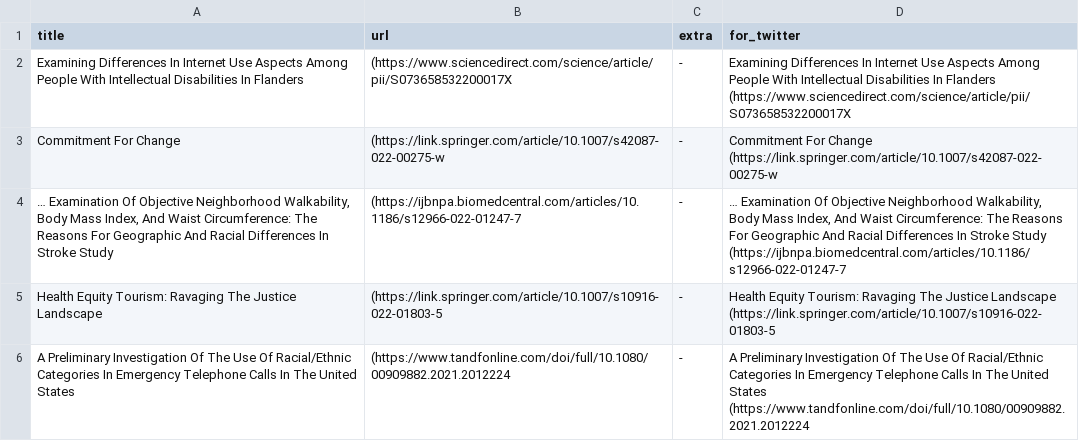
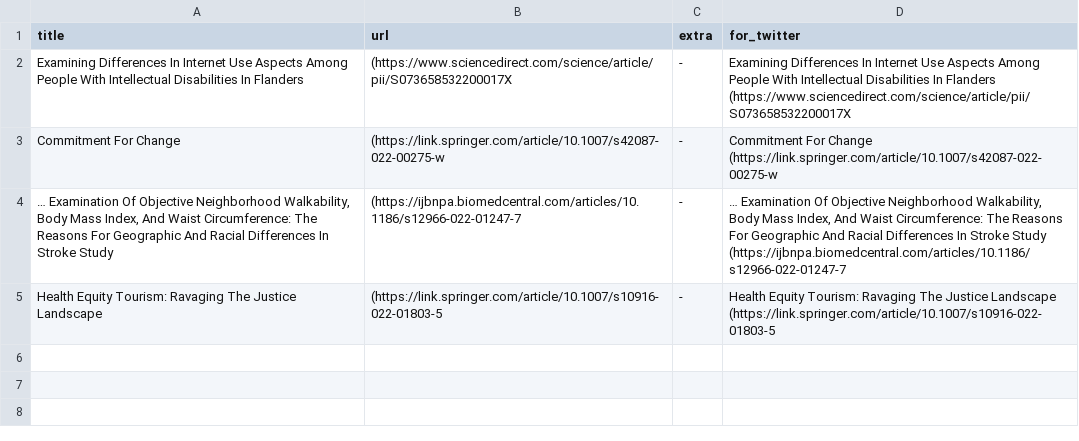
Before and after one commit to DiversifyDigest/digest_curation, a CSV file: recent_twitter_links.csv, drawn as a sheet; the diff names each change by its address in the sheet, - before the commit and + after, or states it on an @@ line.

```diff
--- a/recent_twitter_links.csv
+++ b/recent_twitter_links.csv
-row 6: A Preliminary Investigation Of The Use Of Racial/Ethnic Categories In Emergency Telephone Calls In The United States | (https://www.tandfonline.com/doi/full/10.1080/00909882.2021.2012224 | - | A Preliminary Investigation Of The Use Of Racial/Ethnic Categories In Emergency Telephone Calls In The United States (https://www.tandfonline.com/doi/full/10.1080/00909882.2021.2012224
```
